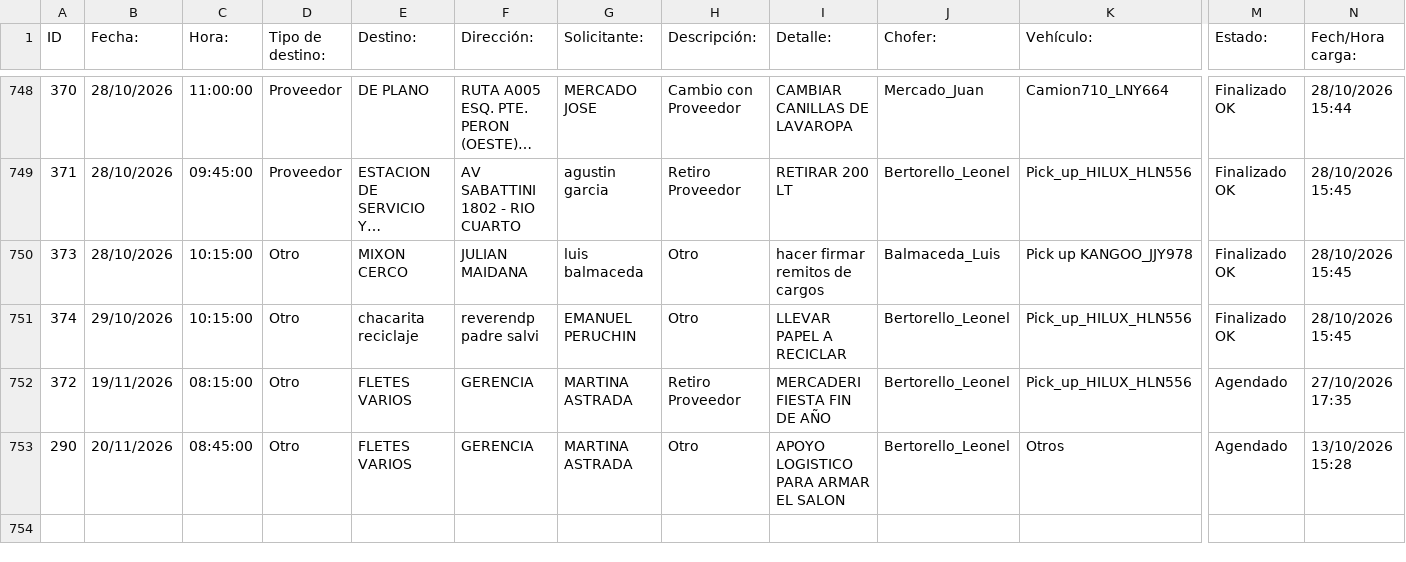
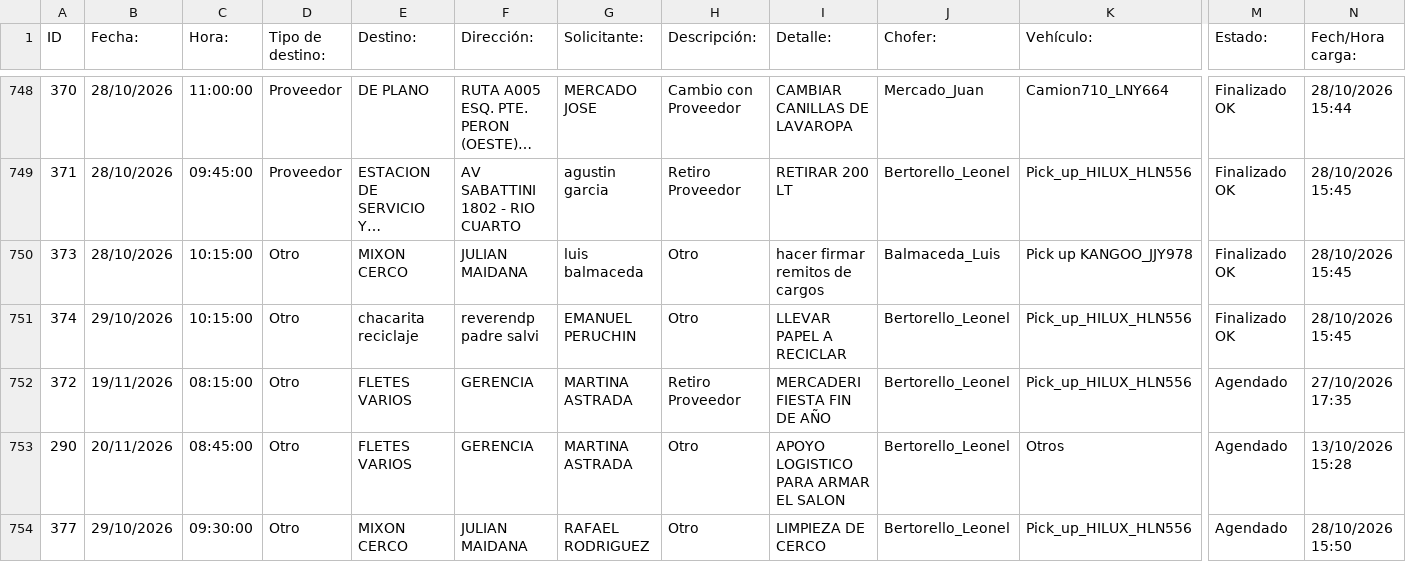
Before and after one commit to MEugenia96/agenda-deposito, a CSV file: agenda.csv, drawn as a sheet; only a part is shown, gaps mark what is left out; long unchanged cells end in …; rows hold the shown columns only; the diff names each change by its address in the sheet, - before the commit and + after, or states it on an @@ line.

Commit message:
Auto-update agenda

```diff
--- a/agenda.csv
+++ b/agenda.csv
+row 754: 377 | 29/10/2026 | 09:30:00 | Otro | MIXON CERCO | JULIAN MAIDANA | RAFAEL RODRIGUEZ | Otro | LIMPIEZA DE CERCO | Bertorello_Leonel | Pick_up_HILUX_HLN556 | Agendado | 28/10/2026 15:50
```
